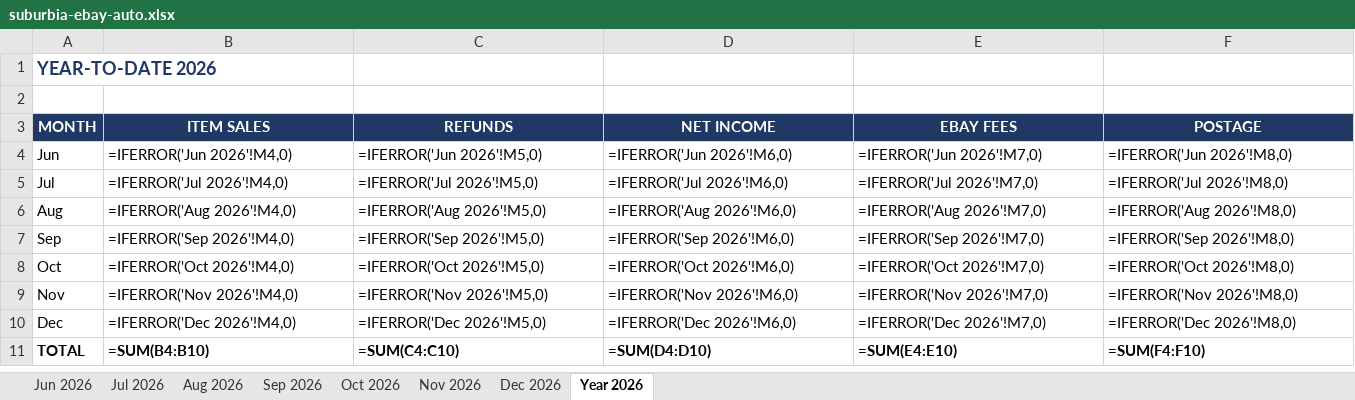
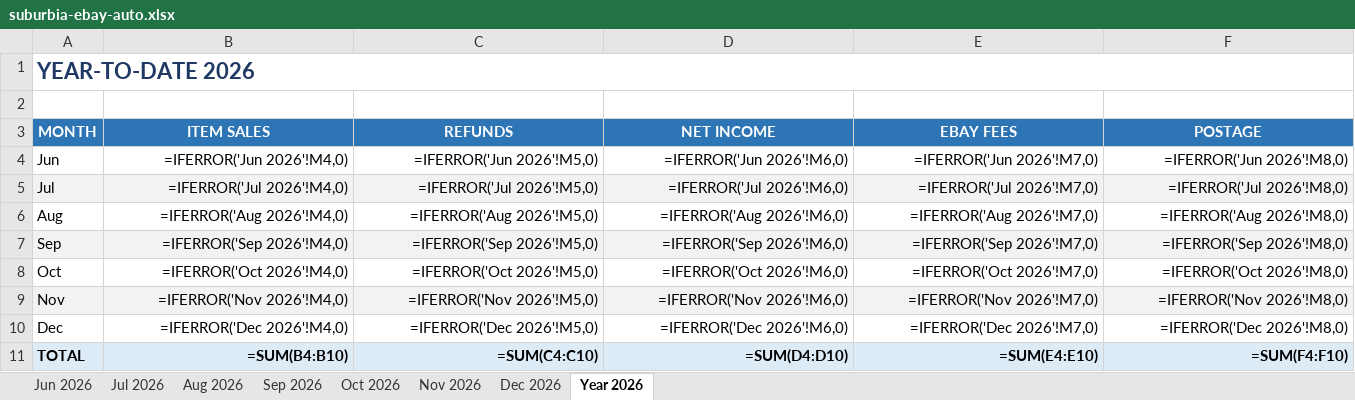
Before and after one commit to wordpressdesignpros-maker/suburbia-ebay-sync, an Excel workbook: suburbia-ebay-auto.xlsx, sheet Year 2026, drawn as a sheet; only a part is shown; values as stored, in another font and other column widths than the file's, no borders; formulas without a stored value are shown as written; the diff covers the shown part only; the diff names each change by its address in the sheet, - before the commit and + after, or states it on an @@ line.

```diff
--- a/suburbia-ebay-auto.xlsx (sheet Year 2026)
+++ b/suburbia-ebay-auto.xlsx (sheet Year 2026)
@@ A1 text size: larger @@
+A1:I1 merged
-A3:F3 fill: #1F3864
+A3:F3 fill: #2E75B6
-B4:F11 alignment: left
+B4:F11 alignment: right
-A5:F5 fill: none
+A5:F5 fill: #F2F2F2
-A7:F7 fill: none
+A7:F7 fill: #F2F2F2
-A9:F9 fill: none
+A9:F9 fill: #F2F2F2
-A11:F11 fill: none
+A11:F11 fill: #DDEBF7
```
Also changed, not shown: cell formats elsewhere in this sheet, sheet Jun 2026, sheet Jul 2026, sheet Aug 2026, sheet Sep 2026, sheet Oct 2026, sheet Nov 2026, 1 more sheet.
